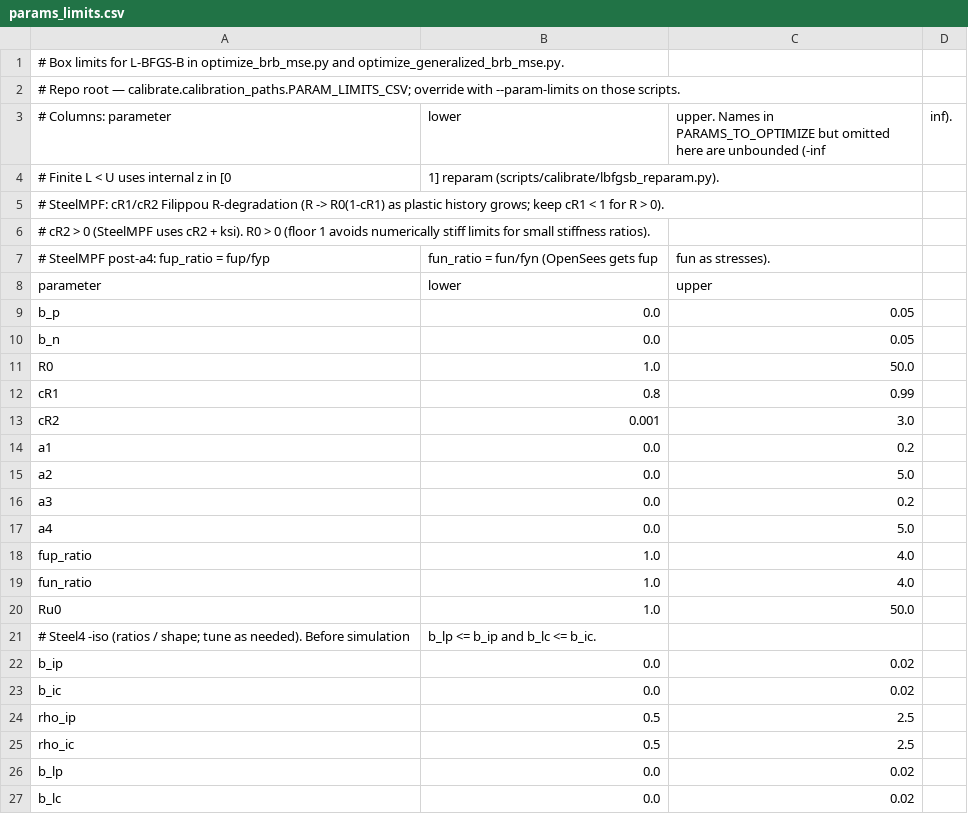
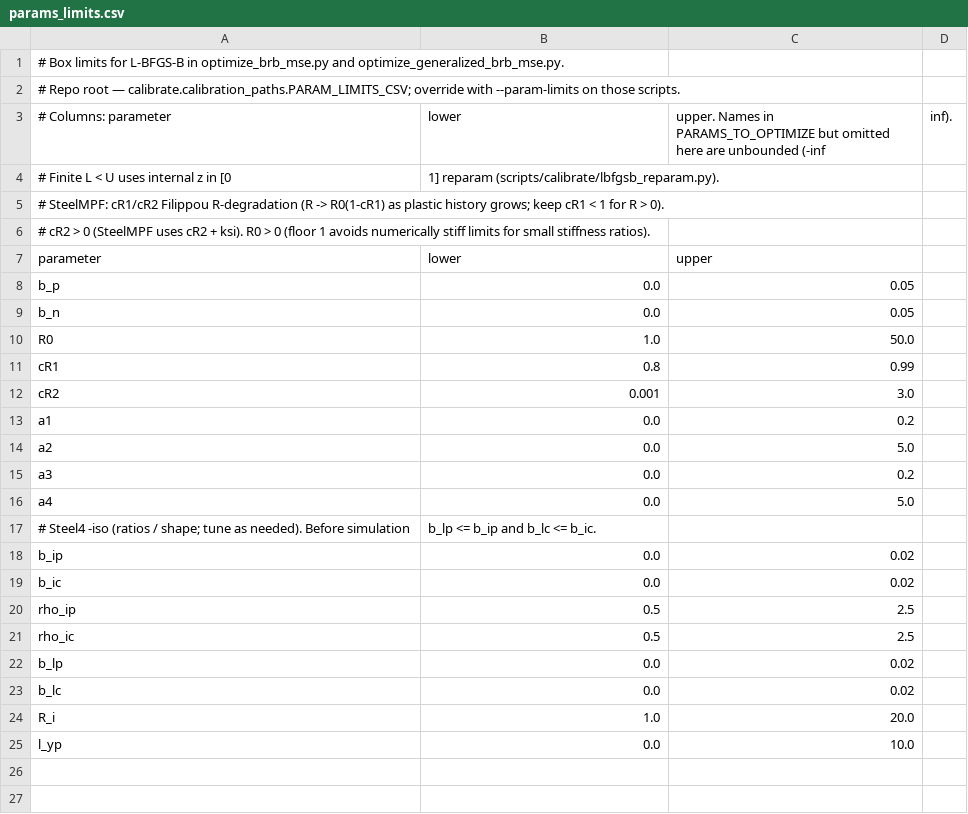
Before and after one commit to gaaraujo/BRB-Calibration, a CSV file: config/calibration/params_limits.csv, drawn as a sheet; only a part is shown; the shorter side is filled out with more unchanged rows.

```diff
--- a/config/calibration/params_limits.csv
+++ b/config/calibration/params_limits.csv
@@ -6,3 +6,2 @@
 # cR2 > 0 (SteelMPF uses cR2 + ksi). R0 > 0 (floor 1 avoids numerically stiff limits for small stiffness ratios).
-# SteelMPF post-a4: fup_ratio = fup/fyp, fun_ratio = fun/fyn (OpenSees gets fup, fun as stresses).
 parameter,lower,upper
@@ -17,5 +16,2 @@ a3,0.0,0.2
 a4,0.0,5.0
-fup_ratio,1.0,4.0
-fun_ratio,1.0,4.0
-Ru0,1.0,50.0
 # Steel4 -iso (ratios / shape; tune as needed). Before simulation, b_lp <= b_ip and b_lc <= b_ic.
```
Also changed, not shown: config/calibration/BRB-Specimens.csv, config/calibration/set_id_settings.csv, 29 other files.
